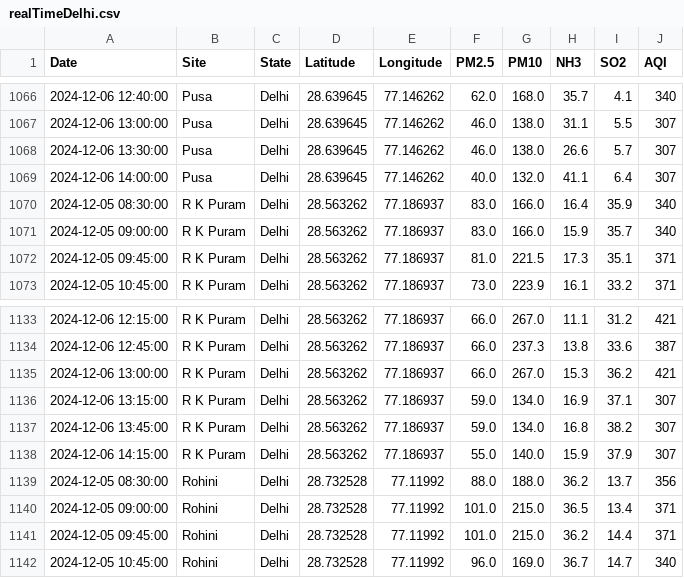
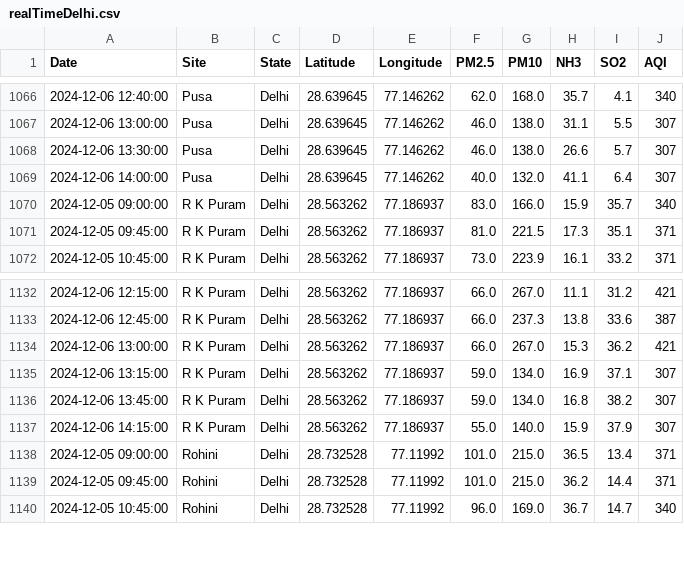
Before and after one commit to waitasecant/Air-Pollution-Dashboard, a CSV file: myApp/data/realTimeDelhi.csv, drawn as a sheet; only a part is shown, gaps mark what is left out.

```diff
--- a/myApp/data/realTimeDelhi.csv
+++ b/myApp/data/realTimeDelhi.csv
@@ -1069,3 +1069,2 @@ Date,Site,State,Latitude,Longitude,PM2.5,PM10,NH3,SO2,AQI
 2024-12-06 14:00:00,Pusa,Delhi,28.639645,77.146262,40.0,132.0,41.1,6.4,307
-2024-12-05 08:30:00,R K Puram,Delhi,28.563262,77.186937,83.0,166.0,16.4,35.9,340
 2024-12-05 09:00:00,R K Puram,Delhi,28.563262,77.186937,83.0,166.0,15.9,35.7,340
@@ -1138,3 +1137,2 @@ Date,Site,State,Latitude,Longitude,PM2.5,PM10,NH3,SO2,AQI
 2024-12-06 14:15:00,R K Puram,Delhi,28.563262,77.186937,55.0,140.0,15.9,37.9,307
-2024-12-05 08:30:00,Rohini,Delhi,28.732528,77.11992,88.0,188.0,36.2,13.7,356
 2024-12-05 09:00:00,Rohini,Delhi,28.732528,77.11992,101.0,215.0,36.5,13.4,371
```
